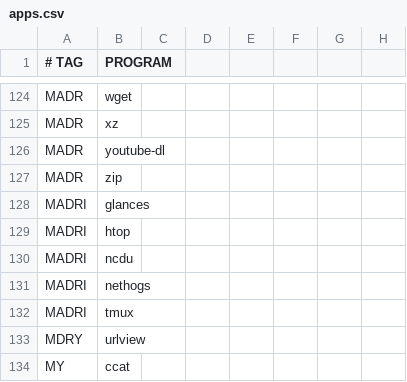
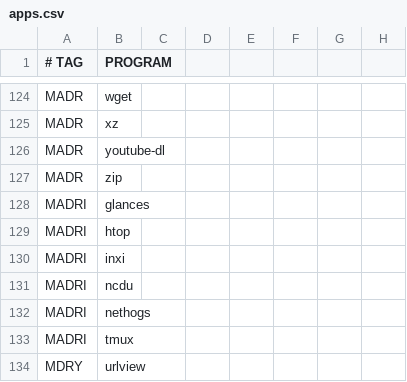
Before and after one commit to astsu777/bootstrap, a CSV file: apps.csv, drawn as a sheet; only a part is shown, gaps mark what is left out; the shorter side is filled out with more unchanged rows.

Commit message:
Add 'inxi' to all applications

```diff
--- a/apps.csv
+++ b/apps.csv
@@ -129,2 +129,3 @@ MADRI,glances
 MADRI,htop
+MADRI,inxi
 MADRI,ncdu
```
